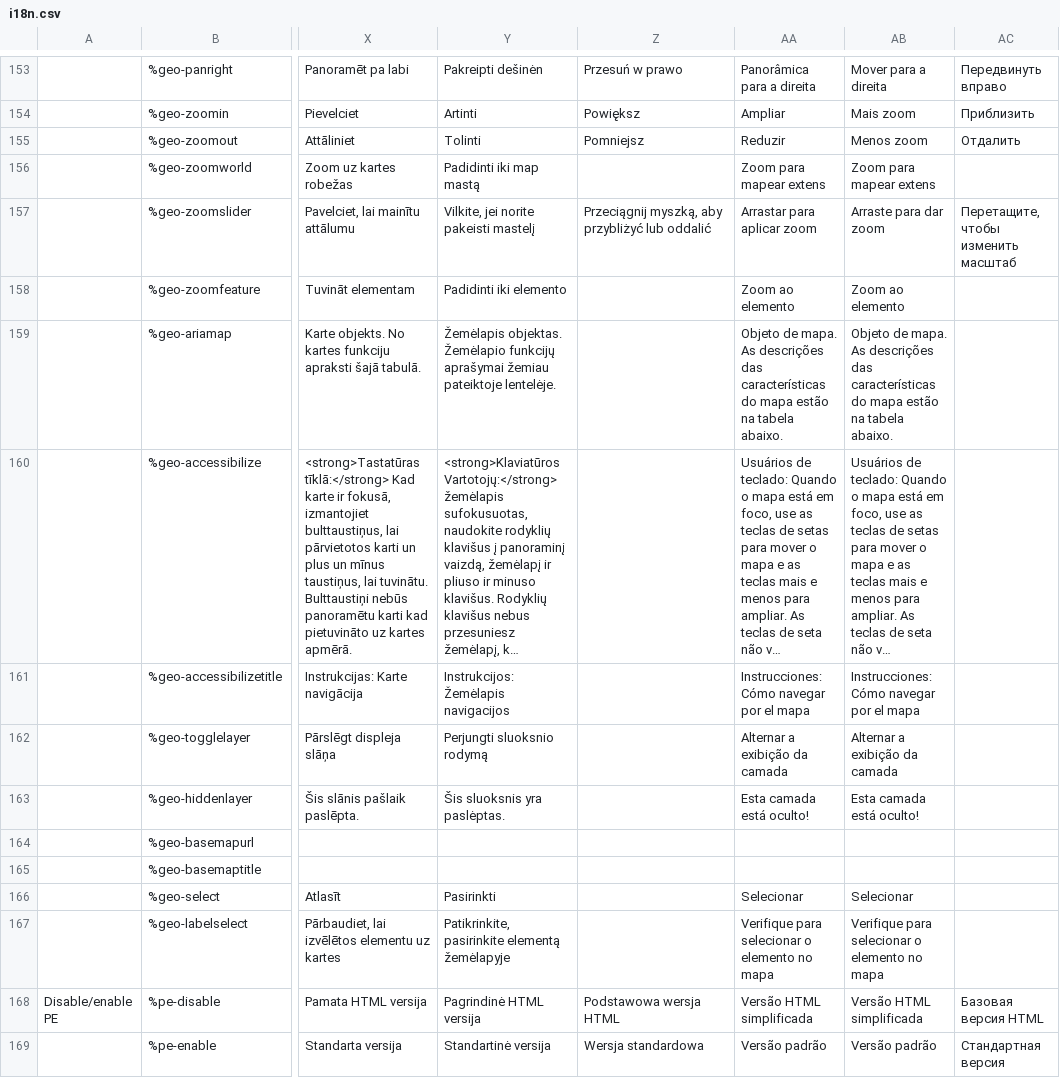
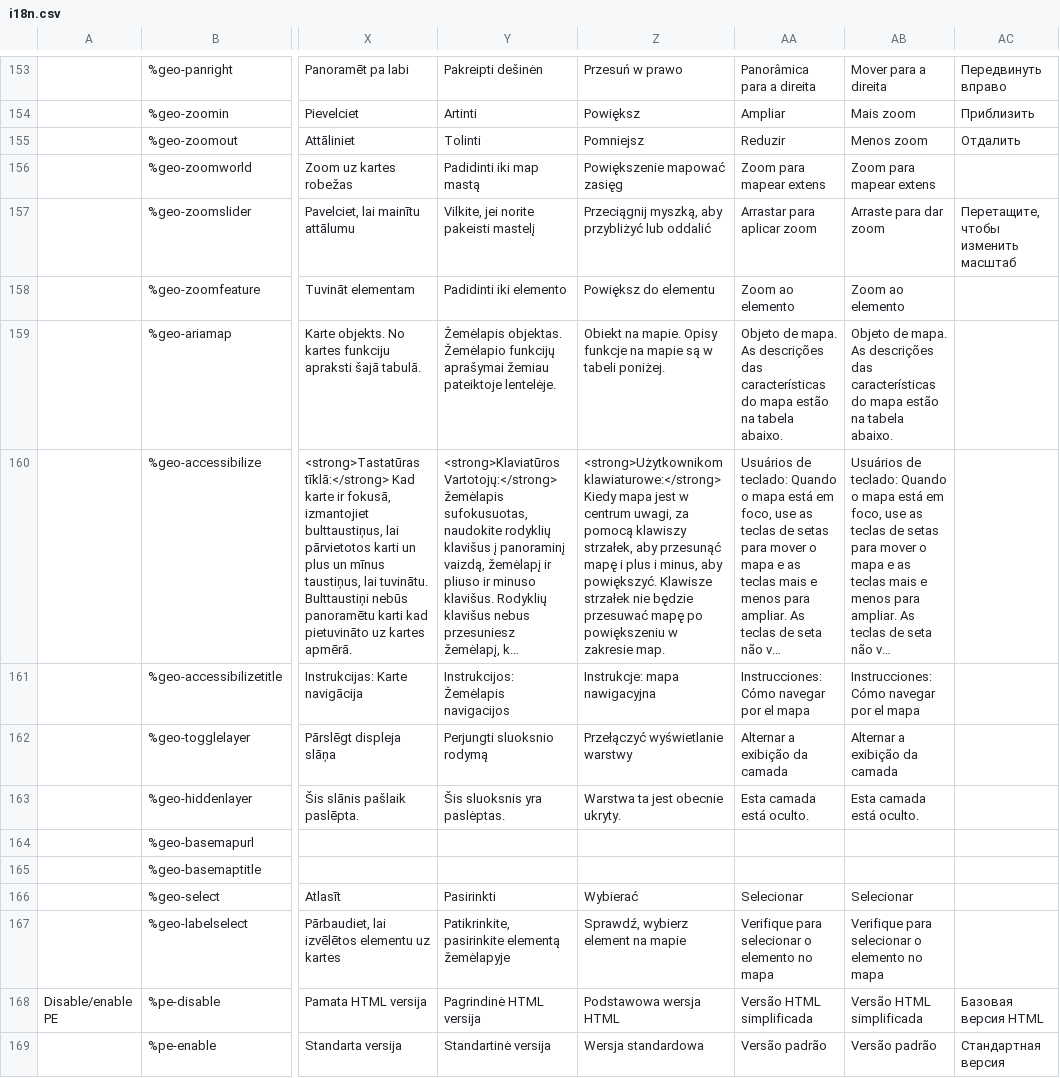
Before and after one commit to wet-boew/wet-boew, a CSV file: src/js/i18n/i18n.csv, drawn as a sheet; only a part is shown, gaps mark what is left out; long unchanged cells end in …; the diff covers the shown part only; the diff names each change by its address in the sheet, - before the commit and + after, or states it on an @@ line.

Commit message:
Added generated Polish translation for translation missing in i18n.csv.

```diff
--- a/src/js/i18n/i18n.csv
+++ b/src/js/i18n/i18n.csv
-Z156: (empty)
+Z156: Powiększenie mapować zasięg
-Z158: (empty)
+Z158: Powiększ do elementu
-Z159: (empty)
+Z159: Obiekt na mapie. Opisy funkcje na mapie są w tabeli poniżej.
-Z160: (empty)
+Z160: <strong>Użytkownikom klawiaturowe:</strong> Kiedy mapa jest w centrum uwagi, za pomocą klawiszy strzałek, aby przesunąć mapę i plus i minus, aby powiększyć. Klawisze strzałek nie będzie przesuwać mapę po powiększeniu w zakresie map.
-Z161: (empty)
+Z161: Instrukcje: mapa nawigacyjna
-Z162: (empty)
+Z162: Przełączyć wyświetlanie warstwy
-Z163: (empty)
+Z163: Warstwa ta jest obecnie ukryty.
-AA163: Esta camada está oculto!
+AA163: Esta camada está oculto.
-AB163: Esta camada está oculto!
+AB163: Esta camada está oculto.
-Z166: (empty)
+Z166: Wybierać
-Z167: (empty)
+Z167: Sprawdź, wybierz element na mapie
```
Also changed, not shown: 142 edited cells elsewhere in this file.
